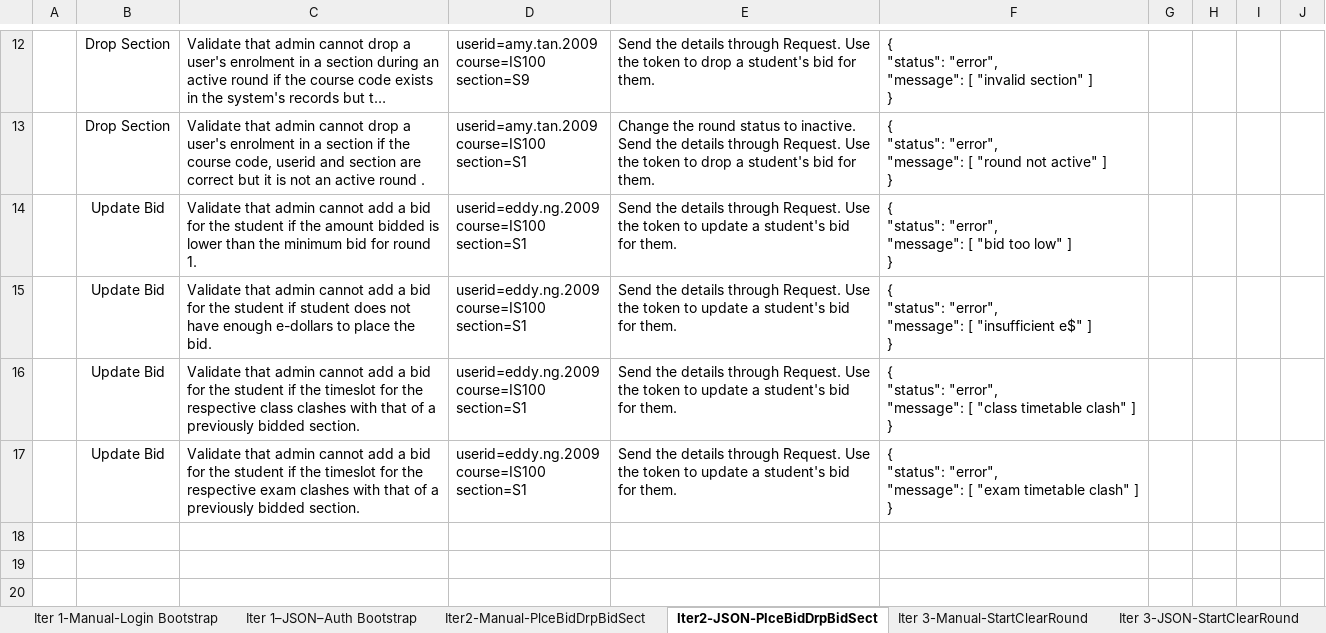
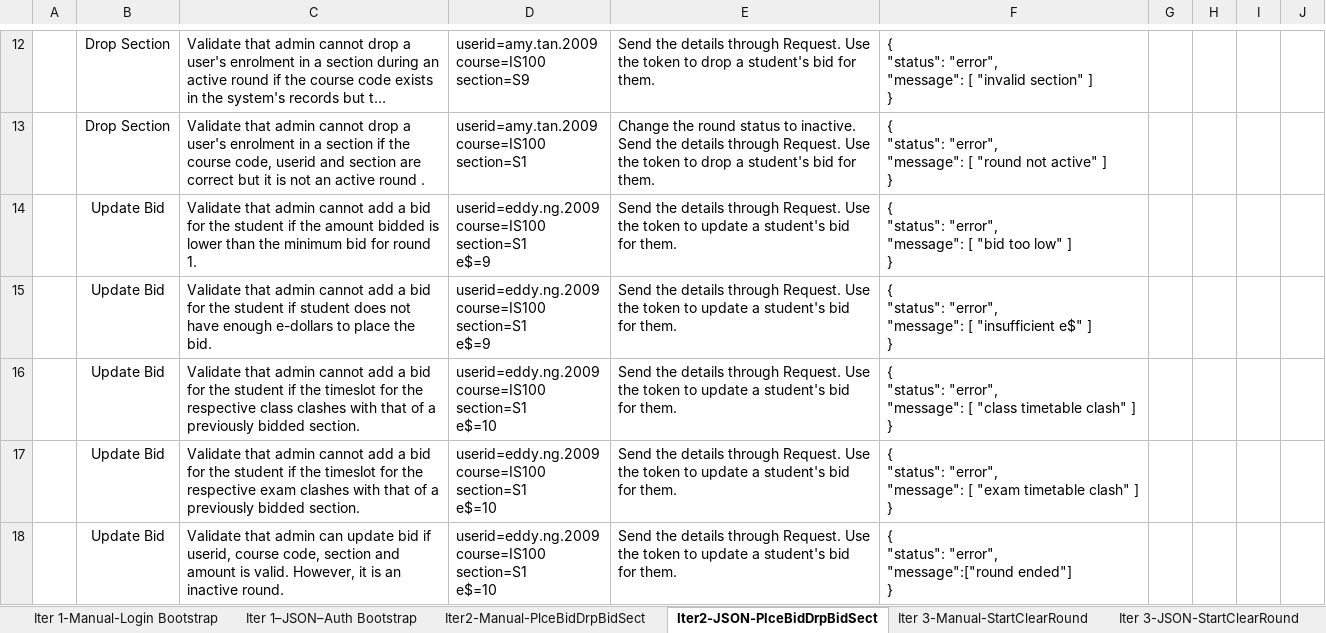
Before and after one commit to weichen-0/Bidding-Online-System, an Excel workbook: testing/testcases.xlsx, sheet Iter2-JSON-PlceBidDrpBidSect, drawn as a sheet; only a part is shown, gaps mark what is left out; long unchanged cells end in …; values as stored, in another font and other column widths than the file's, no borders; ↵ is a line break in a cell; the diff covers the shown part only; the diff names each change by its address in the sheet, - before the commit and + after, or states it on an @@ line.

```diff
--- a/testing/testcases.xlsx (sheet Iter2-JSON-PlceBidDrpBidSect)
+++ b/testing/testcases.xlsx (sheet Iter2-JSON-PlceBidDrpBidSect)
-D14:D15: …course=IS100 ↵ section=S1
+D14:D15: …course=IS100 ↵ section=S1 ↵ e$=9
-D16:D17: …course=IS100 ↵ section=S1
+D16:D17: …course=IS100 ↵ section=S1 ↵ e$=10
+row 18:  | Update Bid | Validate that admin can update bid if userid, course code, section and amount is valid. However, it is an inactive round. | userid=eddy.ng.2009 ↵ course=IS100 ↵ section=S1 ↵ e$=10 | Send the details through Request. Use the token to update a student's bid for them. | { ↵ "status": "error", ↵ "message":["round ended"] ↵ }
```
Also changed, not shown: 5 added rows elsewhere in this sheet, 1 other file.
